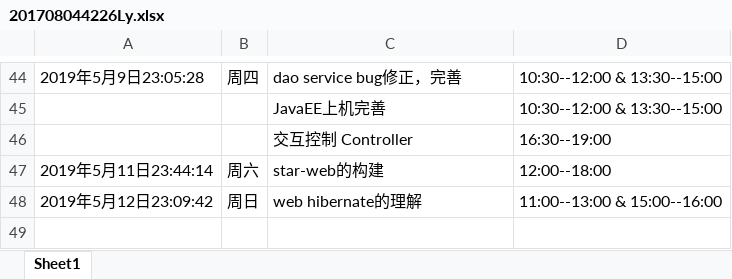
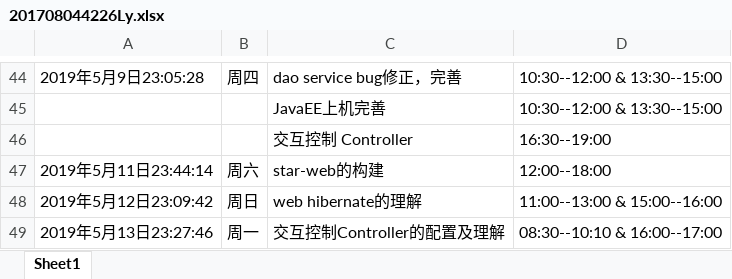
Before and after one commit to ly934060690/OSALS, an Excel workbook: 201708044226Ly/201708044226Ly.xlsx, sheet Sheet1, drawn as a sheet; only a part is shown, gaps mark what is left out; values as stored, in another font and other column widths than the file's, no borders; the diff names each change by its address in the sheet, - before the commit and + after, or states it on an @@ line.

Commit message:
Update 201708044226Ly.xlsx

```diff
--- a/201708044226Ly/201708044226Ly.xlsx (sheet Sheet1)
+++ b/201708044226Ly/201708044226Ly.xlsx (sheet Sheet1)
+row 49: 2019年5月13日23:27:46 | 周一 | 交互控制Controller的配置及理解 | 08:30--10:10 & 16:00--17:00
```
